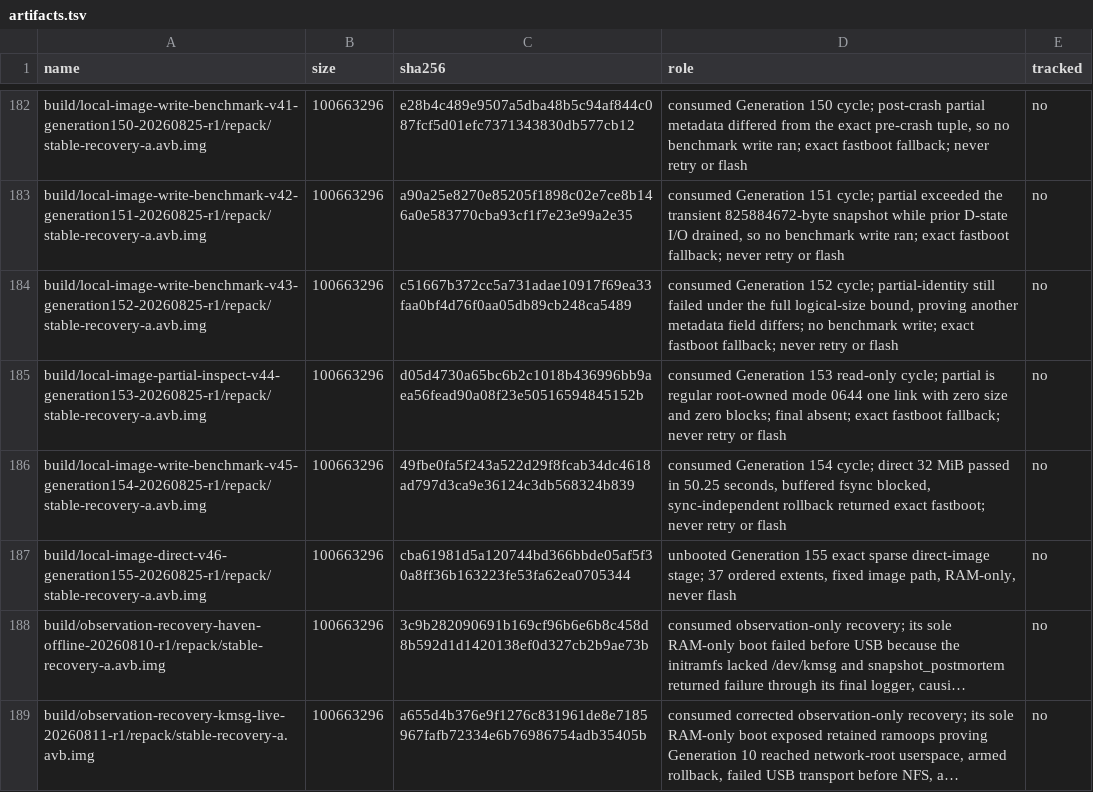
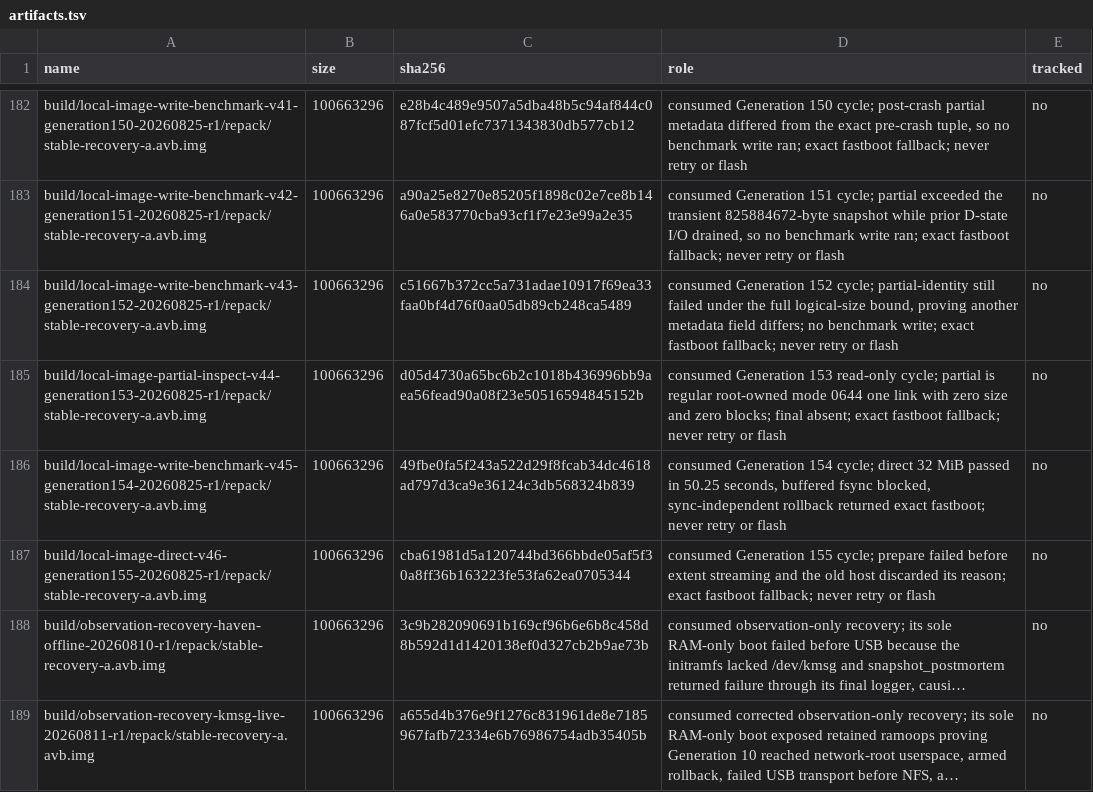
Before and after one commit to klimovich008/rog5-linux, a TSV file: manifests/artifacts.tsv, drawn as a sheet; only a part is shown, gaps mark what is left out; long unchanged cells end in …; the diff names each change by its address in the sheet, - before the commit and + after, or states it on an @@ line.

Commit message:
stage: preserve Generation 155 prepare failure

```diff
--- a/manifests/artifacts.tsv
+++ b/manifests/artifacts.tsv
-D187 (role): unbooted Generation 155 exact sparse direct-image stage; 37 ordered extents, fixed image path, RAM-only, never flash
+D187 (role): consumed Generation 155 cycle; prepare failed before extent streaming and the old host discarded its reason; exact fastboot fallback; never retry or flash
```
Also changed, not shown: manifests/temporary-boot-images.tsv, 10 other files.
